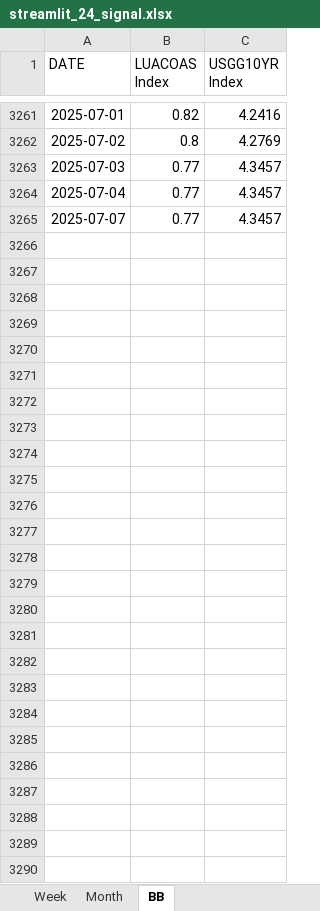
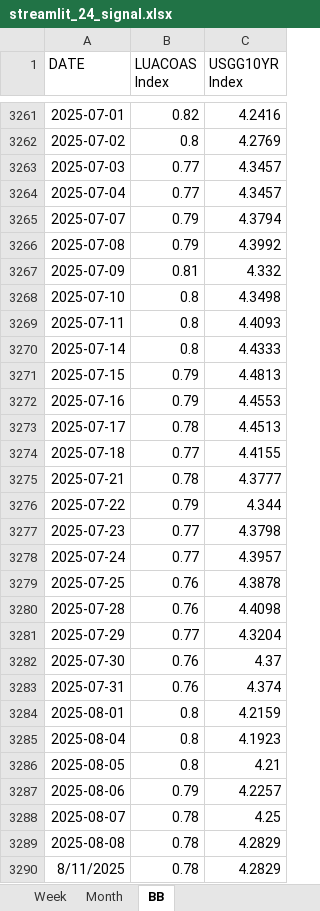
Before and after one commit to wogus337/quantamental, an Excel workbook: data/streamlit_24_signal.xlsx, sheet BB, drawn as a sheet; only a part is shown, gaps mark what is left out; values as stored, in another font and other column widths than the file's, no borders; the diff names each change by its address in the sheet, - before the commit and + after, or states it on an @@ line.

Commit message:
Add files via upload

```diff
--- a/data/streamlit_24_signal.xlsx (sheet BB)
+++ b/data/streamlit_24_signal.xlsx (sheet BB)
-B3265 (LUACOAS Index): 0.77
+B3265 (LUACOAS Index): 0.79
-C3265 (USGG10YR Index): 4.3457
+C3265 (USGG10YR Index): 4.3794
+row 3266: 2025-07-08 | 0.79 | 4.3992
+row 3267: 2025-07-09 | 0.81 | 4.332
+row 3268: 2025-07-10 | 0.8 | 4.3498
+row 3269: 2025-07-11 | 0.8 | 4.4093
+row 3270: 2025-07-14 | 0.8 | 4.4333
+row 3271: 2025-07-15 | 0.79 | 4.4813
+row 3272: 2025-07-16 | 0.79 | 4.4553
+row 3273: 2025-07-17 | 0.78 | 4.4513
+row 3274: 2025-07-18 | 0.77 | 4.4155
+row 3275: 2025-07-21 | 0.78 | 4.3777
+row 3276: 2025-07-22 | 0.79 | 4.344
+row 3277: 2025-07-23 | 0.77 | 4.3798
+row 3278: 2025-07-24 | 0.77 | 4.3957
+row 3279: 2025-07-25 | 0.76 | 4.3878
+row 3280: 2025-07-28 | 0.76 | 4.4098
+row 3281: 2025-07-29 | 0.77 | 4.3204
+row 3282: 2025-07-30 | 0.76 | 4.37
+row 3283: 2025-07-31 | 0.76 | 4.374
+row 3284: 2025-08-01 | 0.8 | 4.2159
+row 3285: 2025-08-04 | 0.8 | 4.1923
+row 3286: 2025-08-05 | 0.8 | 4.21
+row 3287: 2025-08-06 | 0.79 | 4.2257
+row 3288: 2025-08-07 | 0.78 | 4.25
+row 3289: 2025-08-08 | 0.78 | 4.2829
+row 3290: 8/11/2025 | 0.78 | 4.2829
```
Also changed, not shown: sheet Week, sheet Month, formulas that keep their value.
